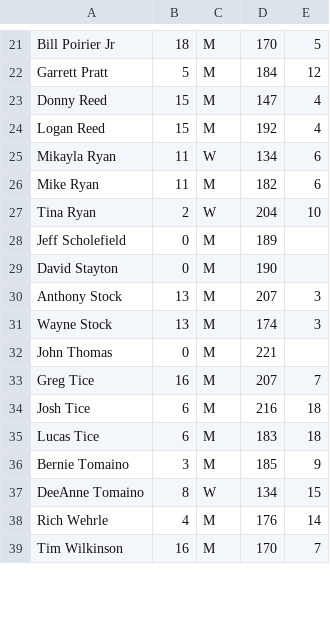
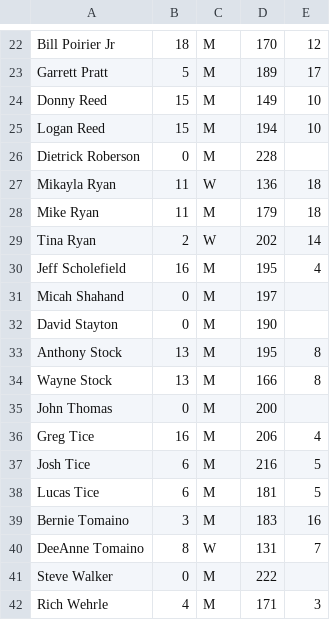
Before and after one commit to perrigow/doubles, a CSV file: assets/fetch/Sidepots.csv, drawn as a sheet; only a part is shown, gaps mark what is left out; the diff covers the shown part only.

```diff
--- a/assets/fetch/Sidepots.csv
+++ b/assets/fetch/Sidepots.csv
@@ -21,19 +22,21 @@
-"Bill Poirier Jr","18","M","170","5"
-"Garrett Pratt","5","M","184","12"
-"Donny Reed","15","M","147","4"
-"Logan Reed","15","M","192","4"
-"Mikayla Ryan","11","W","134","6"
-"Mike Ryan","11","M","182","6"
-"Tina Ryan","2","W","204","10"
-"Jeff Scholefield","0","M","189",""
+"Bill Poirier Jr","18","M","170","12"
+"Garrett Pratt","5","M","189","17"
+"Donny Reed","15","M","149","10"
+"Logan Reed","15","M","194","10"
+"Dietrick Roberson","0","M","228",""
+"Mikayla Ryan","11","W","136","18"
+"Mike Ryan","11","M","179","18"
+"Tina Ryan","2","W","202","14"
+"Jeff Scholefield","16","M","195","4"
+"Micah Shahand","0","M","197",""
 "David Stayton","0","M","190",""
-"Anthony Stock","13","M","207","3"
-"Wayne Stock","13","M","174","3"
-"John Thomas","0","M","221",""
-"Greg Tice","16","M","207","7"
-"Josh Tice","6","M","216","18"
-"Lucas Tice","6","M","183","18"
-"Bernie Tomaino","3","M","185","9"
-"DeeAnne Tomaino","8","W","134","15"
-"Rich Wehrle","4","M","176","14"
-"Tim Wilkinson","16","M","170","7"
+"Anthony Stock","13","M","195","8"
+"Wayne Stock","13","M","166","8"
+"John Thomas","0","M","200",""
+"Greg Tice","16","M","206","4"
+"Josh Tice","6","M","216","5"
+"Lucas Tice","6","M","181","5"
+"Bernie Tomaino","3","M","183","16"
+"DeeAnne Tomaino","8","W","131","7"
+"Steve Walker","0","M","222",""
+"Rich Wehrle","4","M","171","3"
```
Also changed, not shown: 1 added row and 35 edited cells elsewhere in this file, 3 other files.
